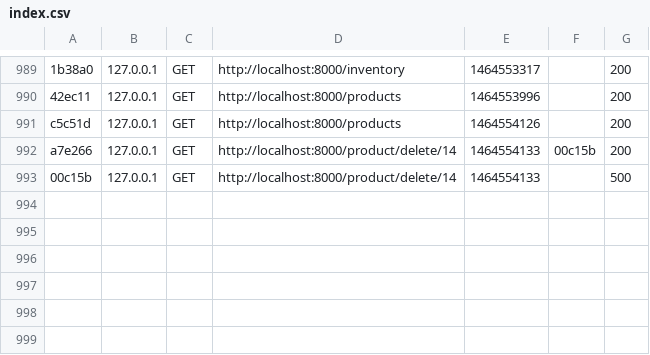
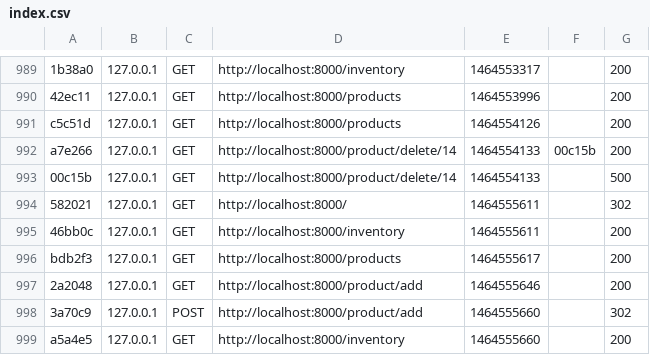
Before and after one commit to antoinelbr/Symfony2_stock_AL, a CSV file: app/cache/dev/profiler/index.csv, drawn as a sheet; only a part is shown, gaps mark what is left out.

```diff
--- a/app/cache/dev/profiler/index.csv
+++ b/app/cache/dev/profiler/index.csv
@@ -993 +993,7 @@ a7e266,127.0.0.1,GET,http://localhost:8000/product/delete/14,1464554133,00c15b,2
 00c15b,127.0.0.1,GET,http://localhost:8000/product/delete/14,1464554133,,500
+582021,127.0.0.1,GET,http://localhost:8000/,1464555611,,302
+46bb0c,127.0.0.1,GET,http://localhost:8000/inventory,1464555611,,200
+bdb2f3,127.0.0.1,GET,http://localhost:8000/products,1464555617,,200
+2a2048,127.0.0.1,GET,http://localhost:8000/product/add,1464555646,,200
+3a70c9,127.0.0.1,POST,http://localhost:8000/product/add,1464555660,,302
+a5a4e5,127.0.0.1,GET,http://localhost:8000/inventory,1464555660,,200
```
Also changed, not shown: 8 other files.
